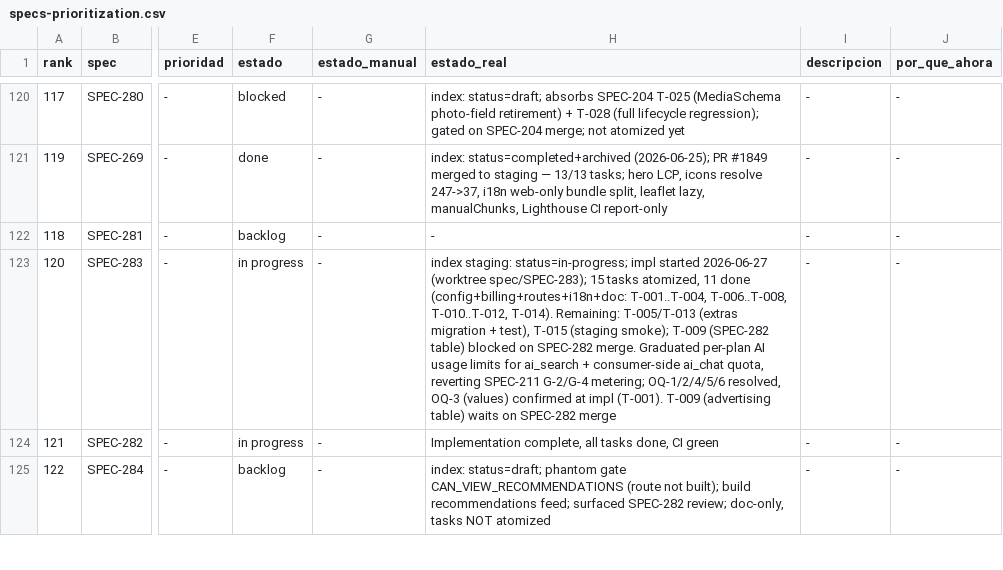
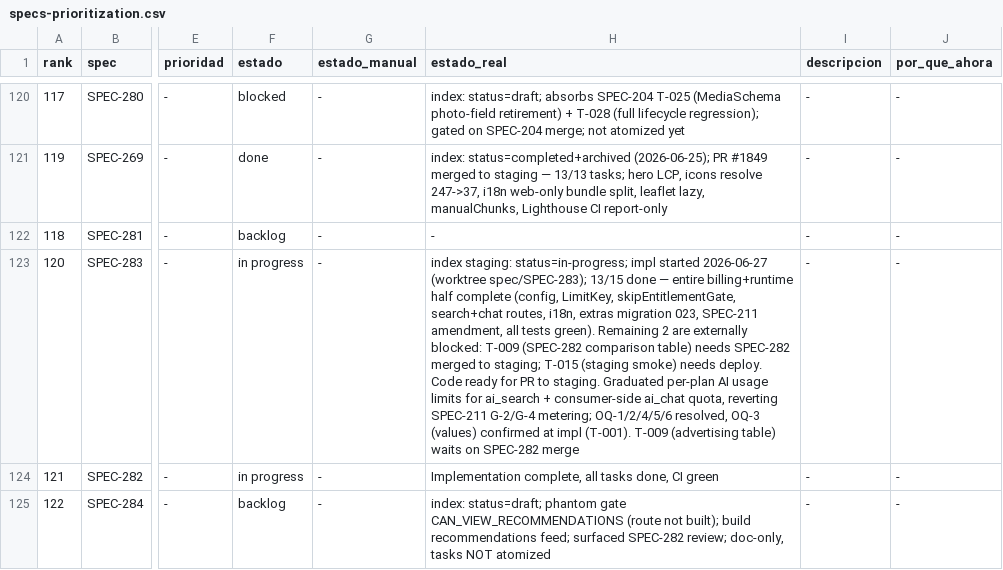
Before and after one commit to qazuor/hospeda, a CSV file: specs-prioritization.csv, drawn as a sheet; only a part is shown, gaps mark what is left out; the diff names each change by its address in the sheet, - before the commit and + after, or states it on an @@ line.

Commit message:
chore(SPEC-283): mark T-005/T-013 complete (13/15)

```diff
--- a/specs-prioritization.csv
+++ b/specs-prioritization.csv
-H123 (estado_real): …(worktree spec/SPEC-283); 15 tasks atomized, 11 done (config+billing+routes+i18n+doc: T-001..T-004, T-006..T-008, T-010..T-012, T-014). Remaining: T-005/T-013 (extras migration + test), T-015 (staging smoke); T-009 (SPEC-282 table) blocked on SPEC-282 merge. Graduated per-plan…
+H123 (estado_real): …(worktree spec/SPEC-283); 13/15 done — entire billing+runtime half complete (config, LimitKey, skipEntitlementGate, search+chat routes, i18n, extras migration 023, SPEC-211 amendment, all tests green). Remaining 2 are externally blocked: T-009 (SPEC-282 comparison table) needs SPEC-282 merged to staging; T-015 (staging smoke) needs deploy. Code ready for PR to staging. Graduated per-plan…
```
Also changed, not shown: 2 other files.
